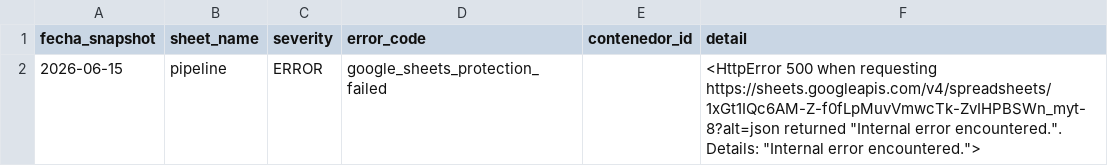
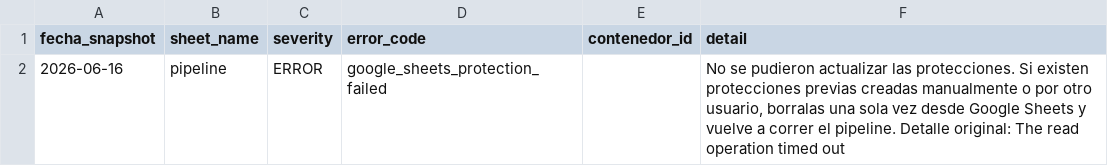
Before and after one commit to sgarzong/grupasa, a CSV file: data/quality/errores_validacion.csv, drawn as a sheet.

```diff
--- a/data/quality/errores_validacion.csv
+++ b/data/quality/errores_validacion.csv
@@ -1,2 +1,2 @@
 fecha_snapshot,sheet_name,severity,error_code,contenedor_id,detail
-2026-06-15,pipeline,ERROR,google_sheets_protection_failed,,"<HttpError 500 when requesting https://sheets.googleapis.com/v4/spreadsheets/1xGt1IQc6AM-Z-f0fLpMuvVmwcTk-ZvIHPBSWn_myt-8?alt=json returned ""Internal error encountered."". Details: ""Internal error encountered."">"
+2026-06-16,pipeline,ERROR,google_sheets_protection_failed,,"No se pudieron actualizar las protecciones. Si existen protecciones previas creadas manualmente o por otro usuario, borralas una sola vez desde Google Sheets y vuelve a correr el pipeline. Detalle original: The read operation timed out"
```
Also changed, not shown: data/curated/contenedores_actual.csv, data/history/asignacion_plan_grupasa.csv, 6 other files.
